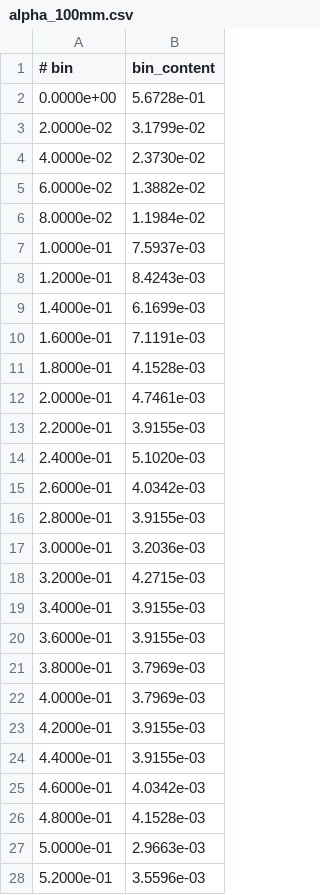
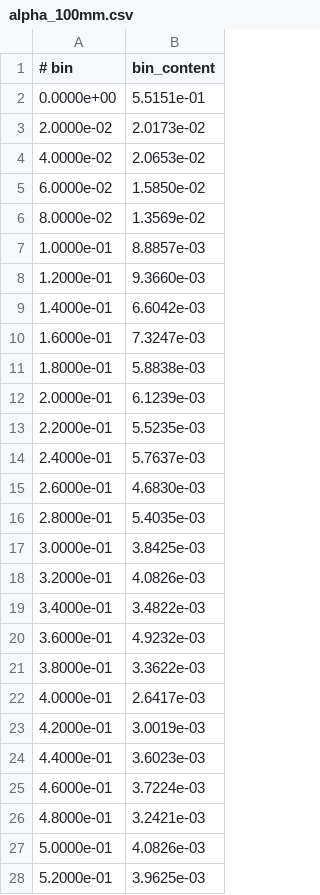
Before and after one commit to andlessa/higgsEJs, a CSV file: plotting/alpha_100mm.csv, drawn as a sheet; only a part is shown; the diff covers the shown part only.

```diff
--- a/plotting/alpha_100mm.csv
+++ b/plotting/alpha_100mm.csv
@@ -1,28 +1,28 @@
 # bin,bin_content
-0.0000e+00,5.6728e-01
-2.0000e-02,3.1799e-02
-4.0000e-02,2.3730e-02
-6.0000e-02,1.3882e-02
-8.0000e-02,1.1984e-02
-1.0000e-01,7.5937e-03
-1.2000e-01,8.4243e-03
-1.4000e-01,6.1699e-03
-1.6000e-01,7.1191e-03
-1.8000e-01,4.1528e-03
-2.0000e-01,4.7461e-03
-2.2000e-01,3.9155e-03
-2.4000e-01,5.1020e-03
-2.6000e-01,4.0342e-03
-2.8000e-01,3.9155e-03
-3.0000e-01,3.2036e-03
-3.2000e-01,4.2715e-03
-3.4000e-01,3.9155e-03
-3.6000e-01,3.9155e-03
-3.8000e-01,3.7969e-03
-4.0000e-01,3.7969e-03
-4.2000e-01,3.9155e-03
-4.4000e-01,3.9155e-03
-4.6000e-01,4.0342e-03
-4.8000e-01,4.1528e-03
-5.0000e-01,2.9663e-03
-5.2000e-01,3.5596e-03
+0.0000e+00,5.5151e-01
+2.0000e-02,2.0173e-02
+4.0000e-02,2.0653e-02
+6.0000e-02,1.5850e-02
+8.0000e-02,1.3569e-02
+1.0000e-01,8.8857e-03
+1.2000e-01,9.3660e-03
+1.4000e-01,6.6042e-03
+1.6000e-01,7.3247e-03
+1.8000e-01,5.8838e-03
+2.0000e-01,6.1239e-03
+2.2000e-01,5.5235e-03
+2.4000e-01,5.7637e-03
+2.6000e-01,4.6830e-03
+2.8000e-01,5.4035e-03
+3.0000e-01,3.8425e-03
+3.2000e-01,4.0826e-03
+3.4000e-01,3.4822e-03
+3.6000e-01,4.9232e-03
+3.8000e-01,3.3622e-03
+4.0000e-01,2.6417e-03
+4.2000e-01,3.0019e-03
+4.4000e-01,3.6023e-03
+4.6000e-01,3.7224e-03
+4.8000e-01,3.2421e-03
+5.0000e-01,4.0826e-03
+5.2000e-01,3.9625e-03
```
Also changed, not shown: 23 edited cells elsewhere in this file, plotting/alpha_1000mm.csv, plotting/alpha_1mm.csv, 12 other files.
